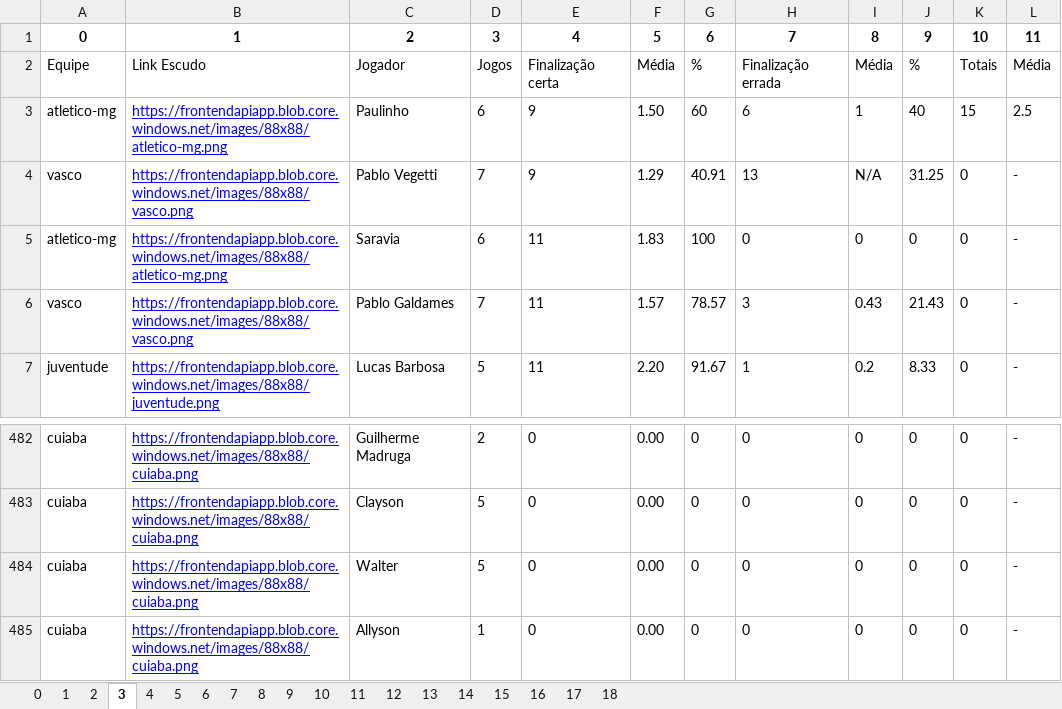
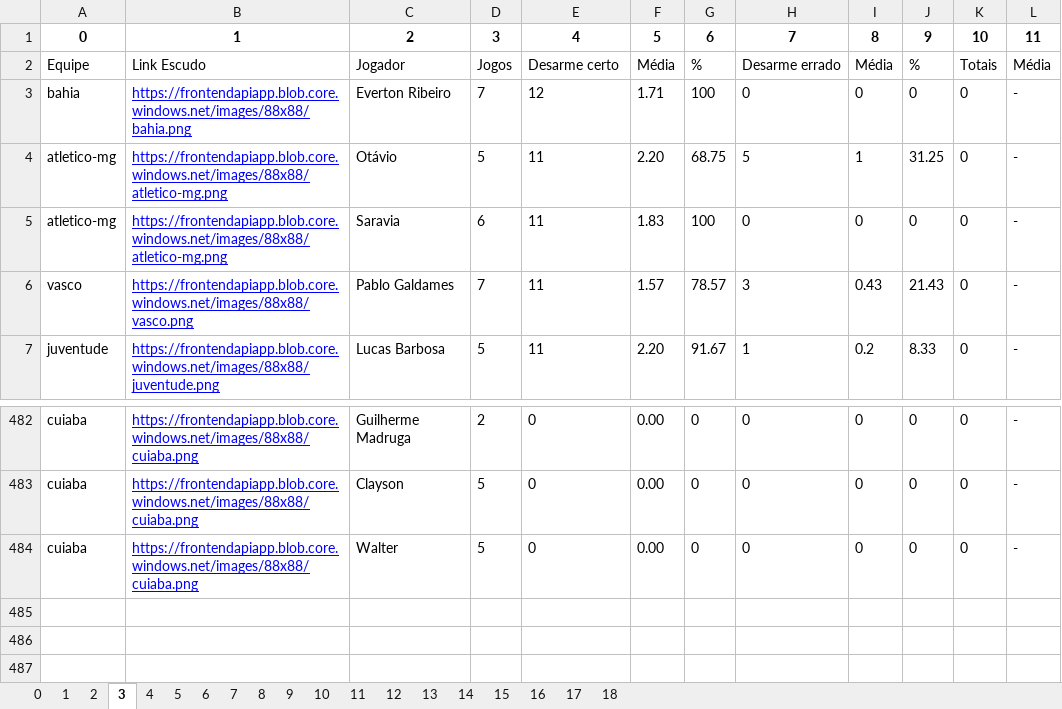
Before and after one commit to BrunoMeloSlv/app_brasileirao_2024, an Excel workbook: dados_footstats.xlsx, sheet 3, drawn as a sheet; only a part is shown, gaps mark what is left out; values as stored, in another font and other column widths than the file's, no borders; removed rows and columns are numbered as before the commit, all else as after; the diff names each change by its address in the sheet, - before the commit and + after, or states it on an @@ line.

```diff
--- a/dados_footstats.xlsx (sheet 3)
+++ b/dados_footstats.xlsx (sheet 3)
-E2: Finalização certa
+E2: Desarme certo
-H2: Finalização errada
+H2: Desarme errado
-row 3: atletico-mg | https://frontendapiapp.blob.core.windows.net/images/88x88/atletico-mg.png | Paulinho | 6 | 9 | 1.50 | 60 | 6 | 1 | 40 | 15 | 2.5
-row 4: vasco | https://frontendapiapp.blob.core.windows.net/images/88x88/vasco.png | Pablo Vegetti | 7 | 9 | 1.29 | 40.91 | 13 | N/A | 31.25 | 0 | -
+row 3: bahia | https://frontendapiapp.blob.core.windows.net/images/88x88/bahia.png | Everton Ribeiro | 7 | 12 | 1.71 | 100 | 0 | 0 | 0 | 0 | -
+row 4: atletico-mg | https://frontendapiapp.blob.core.windows.net/images/88x88/atletico-mg.png | Otávio | 5 | 11 | 2.20 | 68.75 | 5 | 1 | 31.25 | 0 | -
-row 485: cuiaba | https://frontendapiapp.blob.core.windows.net/images/88x88/cuiaba.png | Allyson | 1 | 0 | 0.00 | 0 | 0 | 0 | 0 | 0 | -
```
Also changed, not shown: sheet 5, sheet 7, sheet 9, sheet 6, sheet 12, sheet 14, 12 more sheets, footstats.xlsx, 1 other file.
